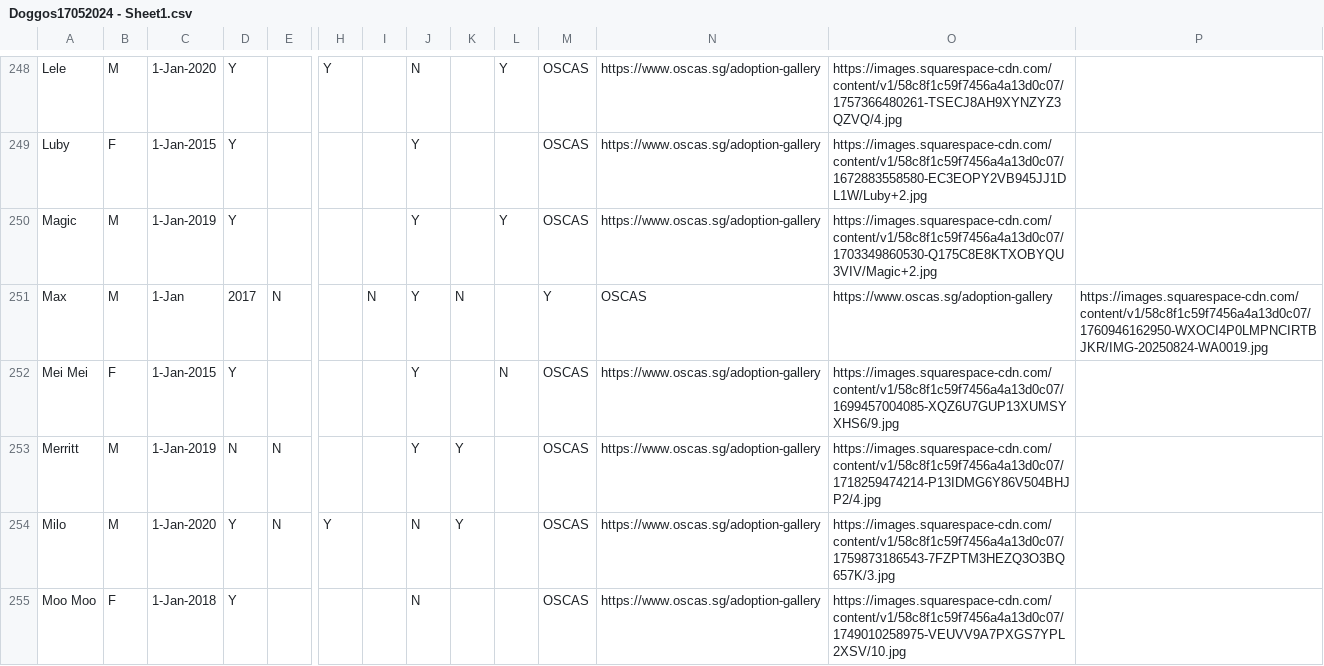
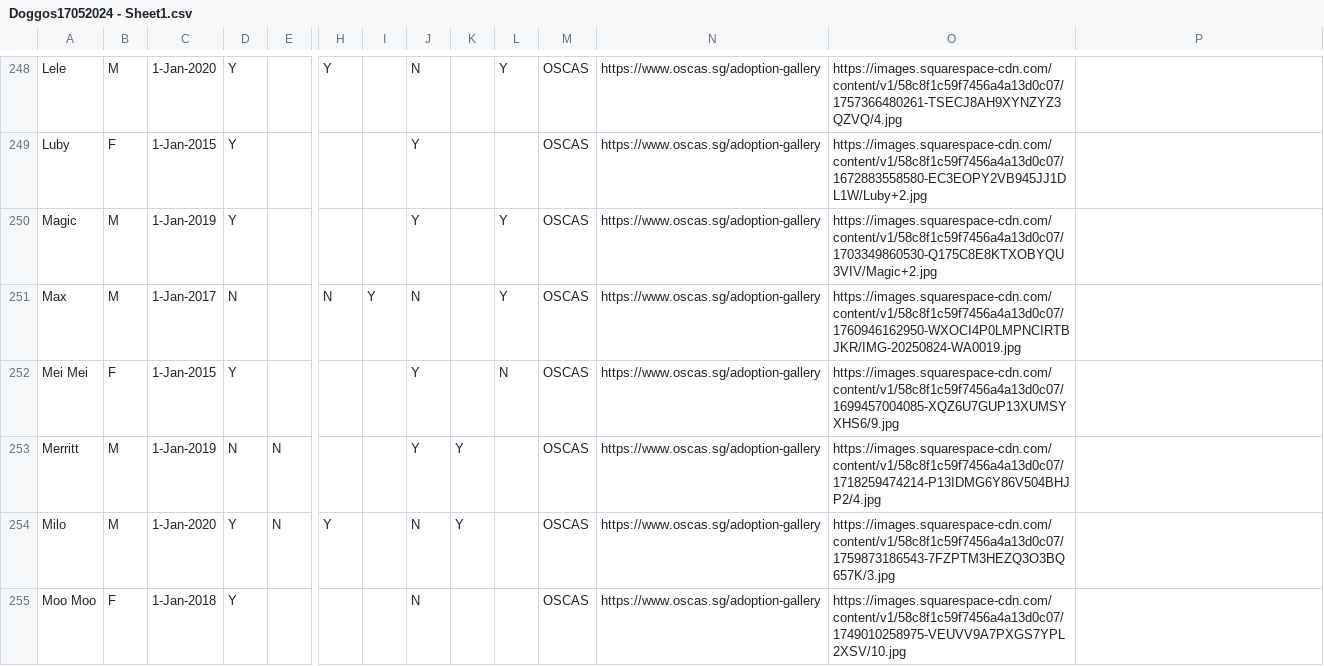
Before and after one commit to Charmainetannlb/Pawright, a CSV file: Data/Doggos17052024 - Sheet1.csv, drawn as a sheet; only a part is shown, gaps mark what is left out; the diff names each change by its address in the sheet, - before the commit and + after, or states it on an @@ line.

Commit message:
Maxfix

```diff
--- a/Data/Doggos17052024 - Sheet1.csv
+++ b/Data/Doggos17052024 - Sheet1.csv
-C251: 1-Jan
+C251: 1-Jan-2017
-D251: 2017
+D251: N
-E251: N
+E251: (empty)
-H251: (empty)
+H251: N
-I251: N
+I251: Y
-J251: Y
+J251: N
-K251: N
+K251: (empty)
-L251: (empty)
+L251: Y
-M251: Y
+M251: OSCAS
-N251: OSCAS
+N251: https://www.oscas.sg/adoption-gallery
-O251: https://www.oscas.sg/adoption-gallery
+O251: https://images.squarespace-cdn.com/content/v1/58c8f1c59f7456a4a13d0c07/1760946162950-WXOCI4P0LMPNCIRTBJKR/IMG-20250824-WA0019.jpg
-P251: https://images.squarespace-cdn.com/content/v1/58c8f1c59f7456a4a13d0c07/1760946162950-WXOCI4P0LMPNCIRTBJKR/IMG-20250824-WA0019.jpg
+P251: (empty)
```
